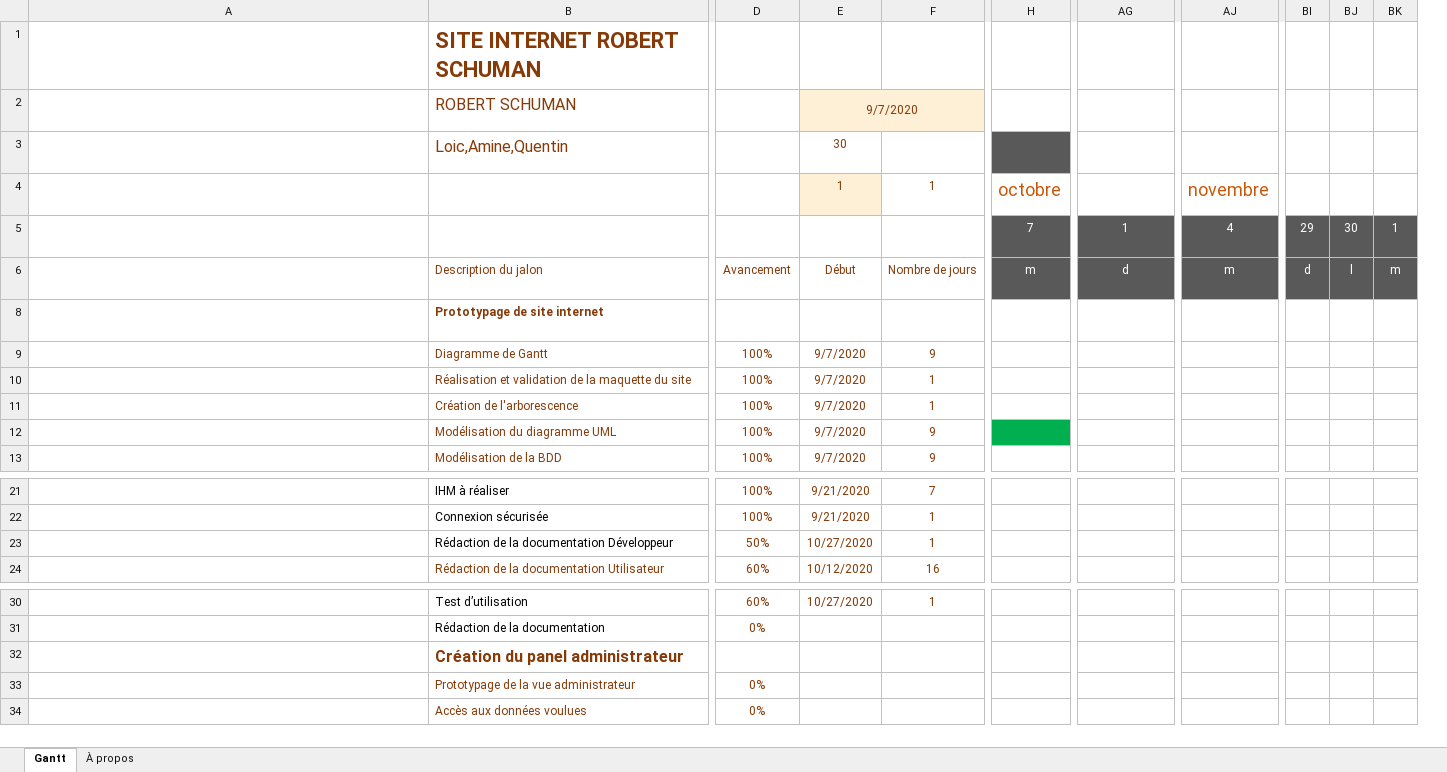
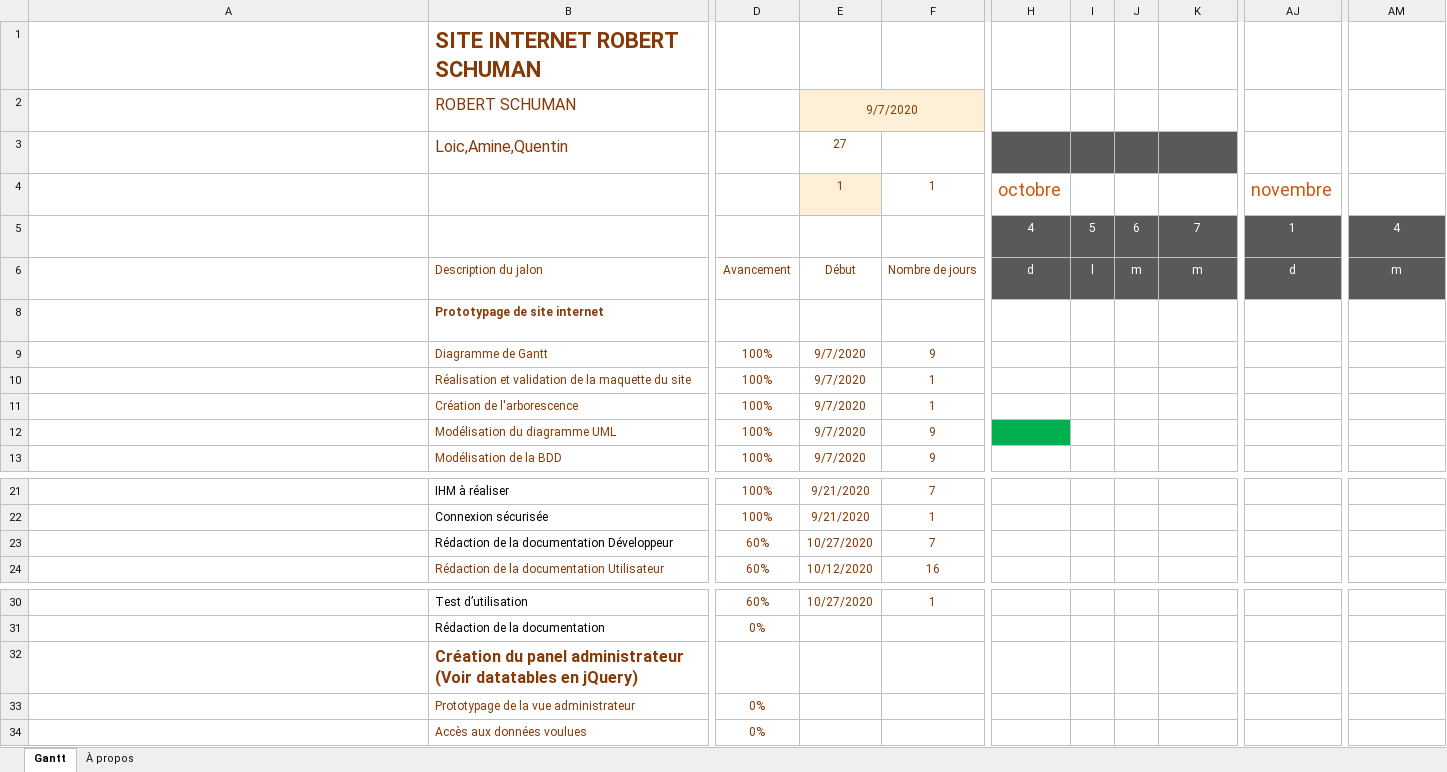
Before and after one commit to Amine372/site-lyc-e, an Excel workbook: Gantt.xlsx, sheet Gantt, drawn as a sheet; only a part is shown, gaps mark what is left out; long unchanged cells end in …; values as stored, in another font and other column widths than the file's, no borders; charts and pictures and conditional formats and table styles not drawn; removed rows and columns are numbered as before the commit, all else as after; the diff covers the shown part only; the diff names each change by its address in the sheet, - before the commit and + after, or states it on an @@ line.

```diff
--- a/Gantt.xlsx (sheet Gantt)
+++ b/Gantt.xlsx (sheet Gantt)
+column H, rows 4-6: octobre | 4 | d
+column I, rows 5-6: 5 | l
+column J, rows 5-6: 6 | m
-column BI, rows 5-6: 29 | d
-column BJ, rows 5-6: 30 | l
-column BK, rows 5-6: 1 | m
-E3: 30
+E3: 27
-K4: octobre
+K4: (empty)
-AJ4: (empty)
+AJ4: novembre
-AM4: novembre
+AM4: (empty)
-K12 fill: #00B050
+K12 fill: none
-D23: 50%
+D23: 60%
-F23: 1
+F23: 7
-B32: …panel administrateur
+B32: …panel administrateur (Voir datatables en jQuery)
```
Also changed, not shown: cell formats elsewhere in this sheet, formulas that keep their value, 2 other files.
